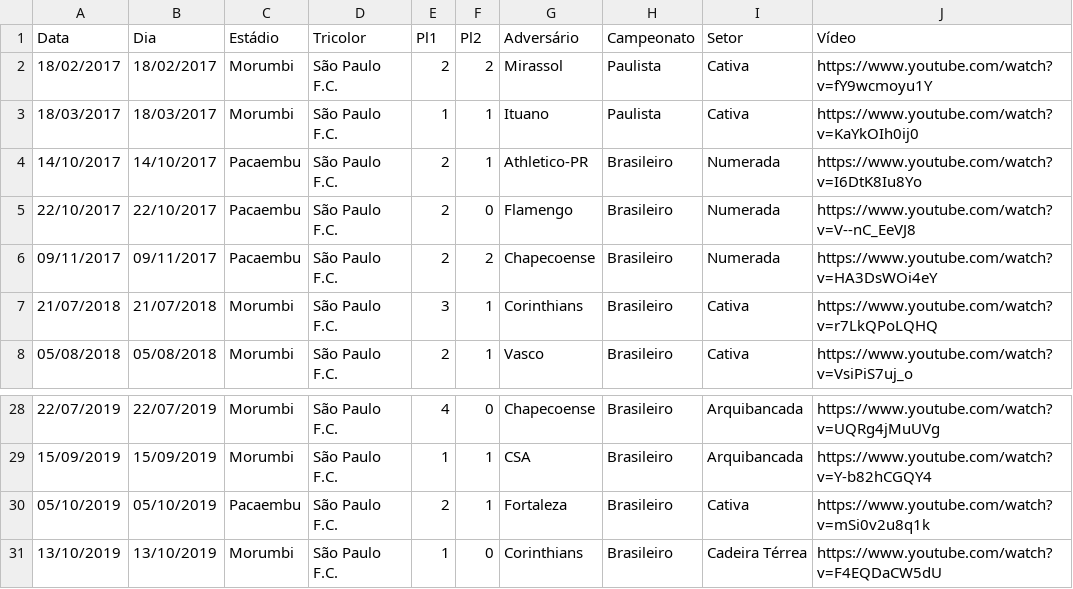
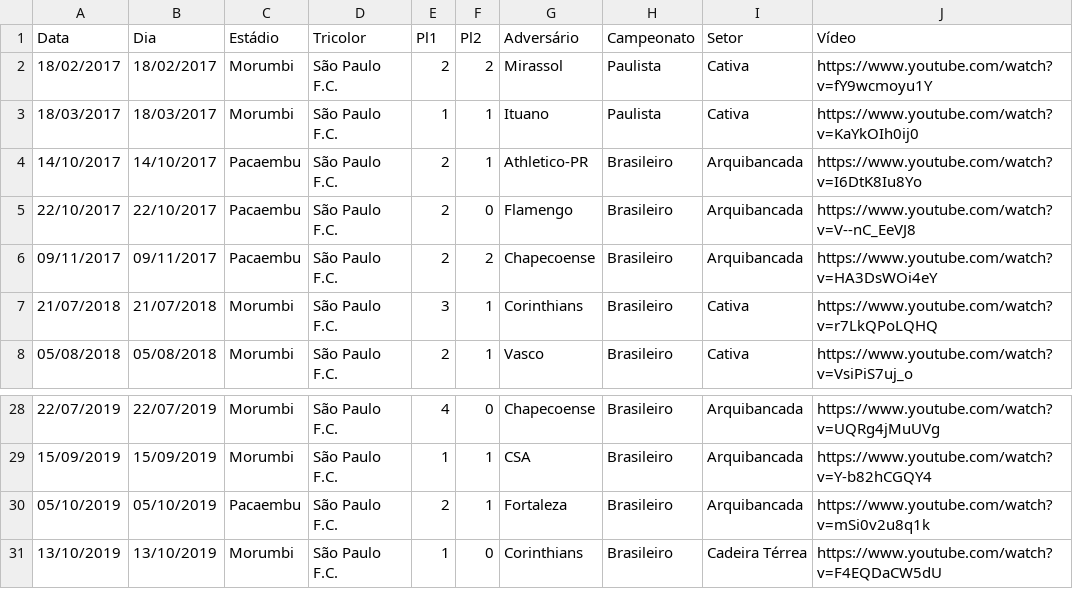
Before and after one commit to renatosts/SPFC, a CSV file: CSV/SPFC.csv, drawn as a sheet; only a part is shown, gaps mark what is left out.

Commit message:
Processamento 22/10/2023

```diff
--- a/CSV/SPFC.csv
+++ b/CSV/SPFC.csv
@@ -3,5 +3,5 @@ Data;Dia;Estádio;Tricolor;Pl1;Pl2;Adversário;Campeonato;Setor;Vídeo
 18/03/2017;18/03/2017;Morumbi;São Paulo F.C.;1;1;Ituano;Paulista;Cativa;https://www.youtube.com/watch?v=KaYkOIh0ij0
-14/10/2017;14/10/2017;Pacaembu;São Paulo F.C.;2;1;Athletico-PR;Brasileiro;Numerada;https://www.youtube.com/watch?v=I6DtK8Iu8Yo
-22/10/2017;22/10/2017;Pacaembu;São Paulo F.C.;2;0;Flamengo;Brasileiro;Numerada;https://www.youtube.com/watch?v=V--nC_EeVJ8
-09/11/2017;09/11/2017;Pacaembu;São Paulo F.C.;2;2;Chapecoense;Brasileiro;Numerada;https://www.youtube.com/watch?v=HA3DsWOi4eY
+14/10/2017;14/10/2017;Pacaembu;São Paulo F.C.;2;1;Athletico-PR;Brasileiro;Arquibancada;https://www.youtube.com/watch?v=I6DtK8Iu8Yo
+22/10/2017;22/10/2017;Pacaembu;São Paulo F.C.;2;0;Flamengo;Brasileiro;Arquibancada;https://www.youtube.com/watch?v=V--nC_EeVJ8
+09/11/2017;09/11/2017;Pacaembu;São Paulo F.C.;2;2;Chapecoense;Brasileiro;Arquibancada;https://www.youtube.com/watch?v=HA3DsWOi4eY
 21/07/2018;21/07/2018;Morumbi;São Paulo F.C.;3;1;Corinthians;Brasileiro;Cativa;https://www.youtube.com/watch?v=r7LkQPoLQHQ
@@ -29,3 +29,3 @@ Data;Dia;Estádio;Tricolor;Pl1;Pl2;Adversário;Campeonato;Setor;Vídeo
 15/09/2019;15/09/2019;Morumbi;São Paulo F.C.;1;1;CSA;Brasileiro;Arquibancada;https://www.youtube.com/watch?v=Y-b82hCGQY4
-05/10/2019;05/10/2019;Pacaembu;São Paulo F.C.;2;1;Fortaleza;Brasileiro;Cativa;https://www.youtube.com/watch?v=mSi0v2u8q1k
+05/10/2019;05/10/2019;Pacaembu;São Paulo F.C.;2;1;Fortaleza;Brasileiro;Arquibancada;https://www.youtube.com/watch?v=mSi0v2u8q1k
 13/10/2019;13/10/2019;Morumbi;São Paulo F.C.;1;0;Corinthians;Brasileiro;Cadeira Térrea;https://www.youtube.com/watch?v=F4EQDaCW5dU
```
